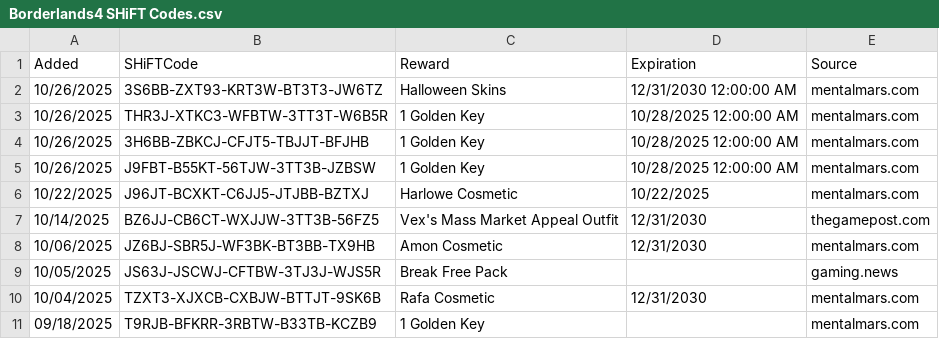
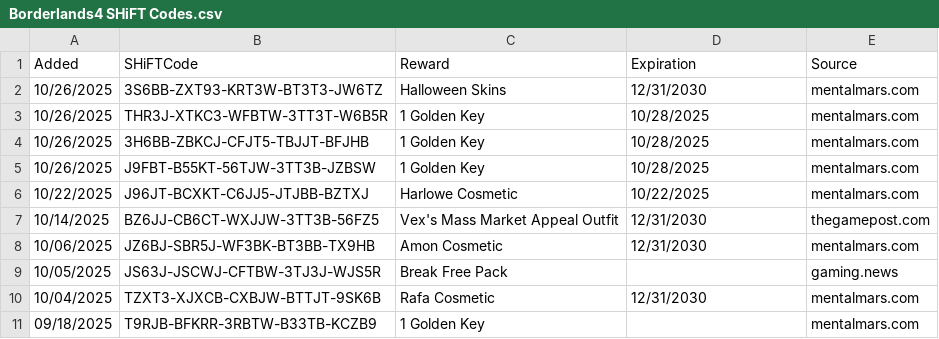
Before and after one commit to VinceCarbone/Borderlands4-SHiFTCodes, a CSV file: Borderlands4 SHiFT Codes.csv, drawn as a sheet.

```diff
--- a/Borderlands4 SHiFT Codes.csv
+++ b/Borderlands4 SHiFT Codes.csv
@@ -1,6 +1,6 @@
 "Added","SHiFTCode","Reward","Expiration","Source"
-"10/26/2025","3S6BB-ZXT93-KRT3W-BT3T3-JW6TZ","Halloween Skins","12/31/2030 12:00:00 AM","mentalmars.com"
-"10/26/2025","THR3J-XTKC3-WFBTW-3TT3T-W6B5R","1 Golden Key","10/28/2025 12:00:00 AM","mentalmars.com"
-"10/26/2025","3H6BB-ZBKCJ-CFJT5-TBJJT-BFJHB","1 Golden Key","10/28/2025 12:00:00 AM","mentalmars.com"
-"10/26/2025","J9FBT-B55KT-56TJW-3TT3B-JZBSW","1 Golden Key","10/28/2025 12:00:00 AM","mentalmars.com"
+"10/26/2025","3S6BB-ZXT93-KRT3W-BT3T3-JW6TZ","Halloween Skins","12/31/2030","mentalmars.com"
+"10/26/2025","THR3J-XTKC3-WFBTW-3TT3T-W6B5R","1 Golden Key","10/28/2025","mentalmars.com"
+"10/26/2025","3H6BB-ZBKCJ-CFJT5-TBJJT-BFJHB","1 Golden Key","10/28/2025","mentalmars.com"
+"10/26/2025","J9FBT-B55KT-56TJW-3TT3B-JZBSW","1 Golden Key","10/28/2025","mentalmars.com"
 "10/22/2025","J96JT-BCXKT-C6JJ5-JTJBB-BZTXJ","Harlowe Cosmetic","10/22/2025","mentalmars.com"
```
Also changed, not shown: ExpiredSHiFTCodes.csv, 1 other file.
